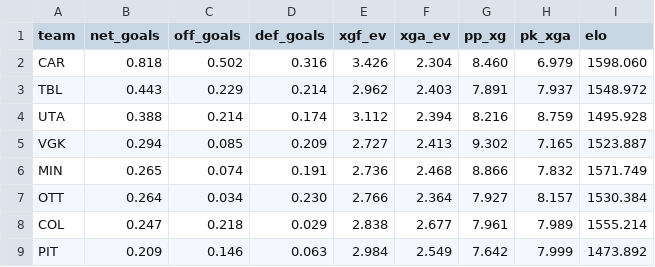
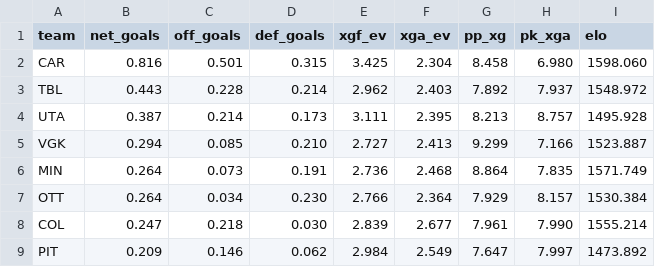
Before and after one commit to AramyJFerrent/AramyJFerrent, a CSV file: NHLScorePredictor/predictions/ratings.csv, drawn as a sheet; only a part is shown; the diff covers the shown part only.

```diff
--- a/NHLScorePredictor/predictions/ratings.csv
+++ b/NHLScorePredictor/predictions/ratings.csv
@@ -1,9 +1,9 @@
 team,net_goals,off_goals,def_goals,xgf_ev,xga_ev,pp_xg,pk_xga,elo
-CAR,0.818,0.502,0.316,3.426,2.304,8.460,6.979,1598.060
-TBL,0.443,0.229,0.214,2.962,2.403,7.891,7.937,1548.972
-UTA,0.388,0.214,0.174,3.112,2.394,8.216,8.759,1495.928
-VGK,0.294,0.085,0.209,2.727,2.413,9.302,7.165,1523.887
-MIN,0.265,0.074,0.191,2.736,2.468,8.866,7.832,1571.749
-OTT,0.264,0.034,0.230,2.766,2.364,7.927,8.157,1530.384
-COL,0.247,0.218,0.029,2.838,2.677,7.961,7.989,1555.214
-PIT,0.209,0.146,0.063,2.984,2.549,7.642,7.999,1473.892
+CAR,0.816,0.501,0.315,3.425,2.304,8.458,6.980,1598.060
+TBL,0.443,0.228,0.214,2.962,2.403,7.892,7.937,1548.972
+UTA,0.387,0.214,0.173,3.111,2.395,8.213,8.757,1495.928
+VGK,0.294,0.085,0.210,2.727,2.413,9.299,7.166,1523.887
+MIN,0.264,0.073,0.191,2.736,2.468,8.864,7.835,1571.749
+OTT,0.264,0.034,0.230,2.766,2.364,7.929,8.157,1530.384
+COL,0.247,0.218,0.030,2.839,2.677,7.961,7.990,1555.214
+PIT,0.209,0.146,0.062,2.984,2.549,7.647,7.997,1473.892
```
Also changed, not shown: 85 edited cells elsewhere in this file, NHLScorePredictor/predictions/log.csv, 3 other files.
